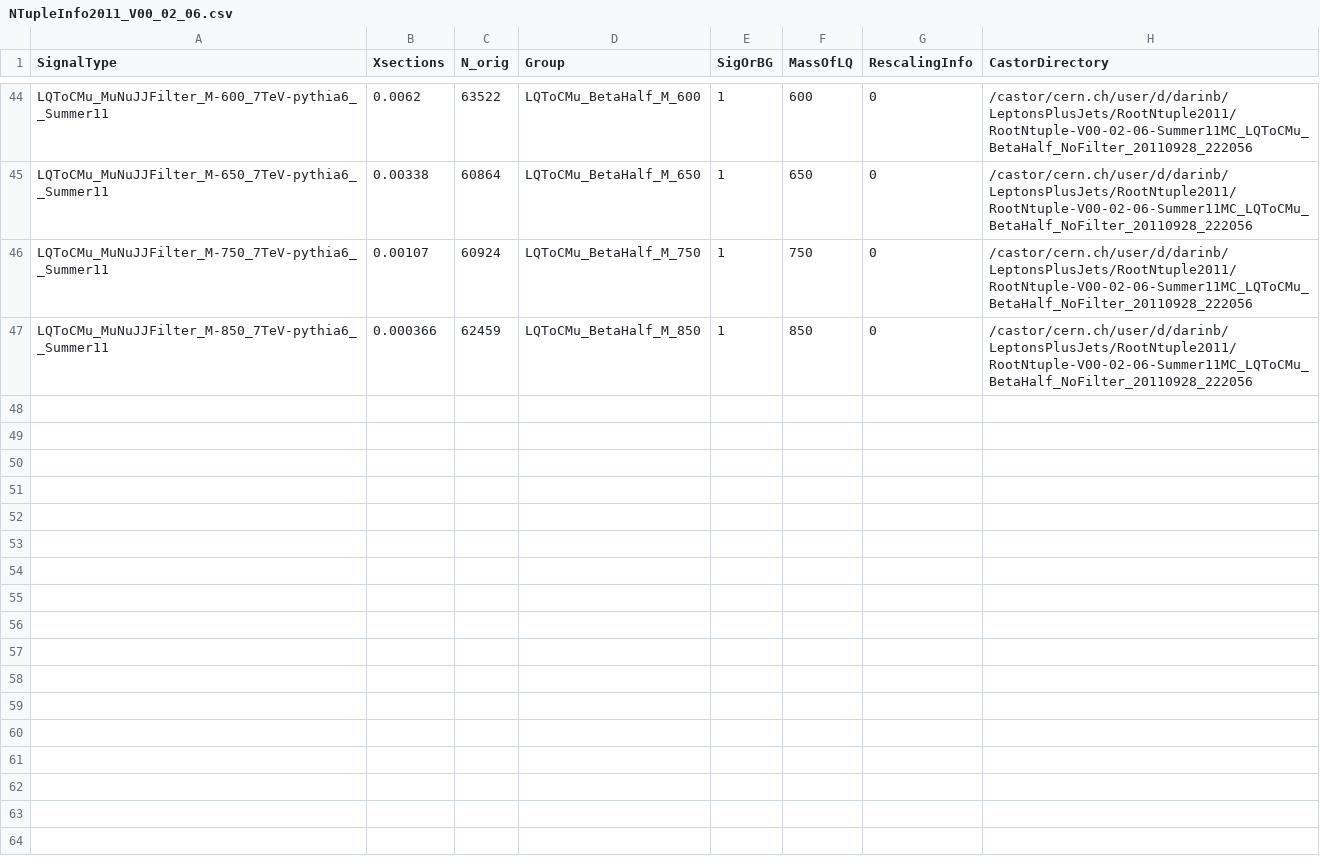
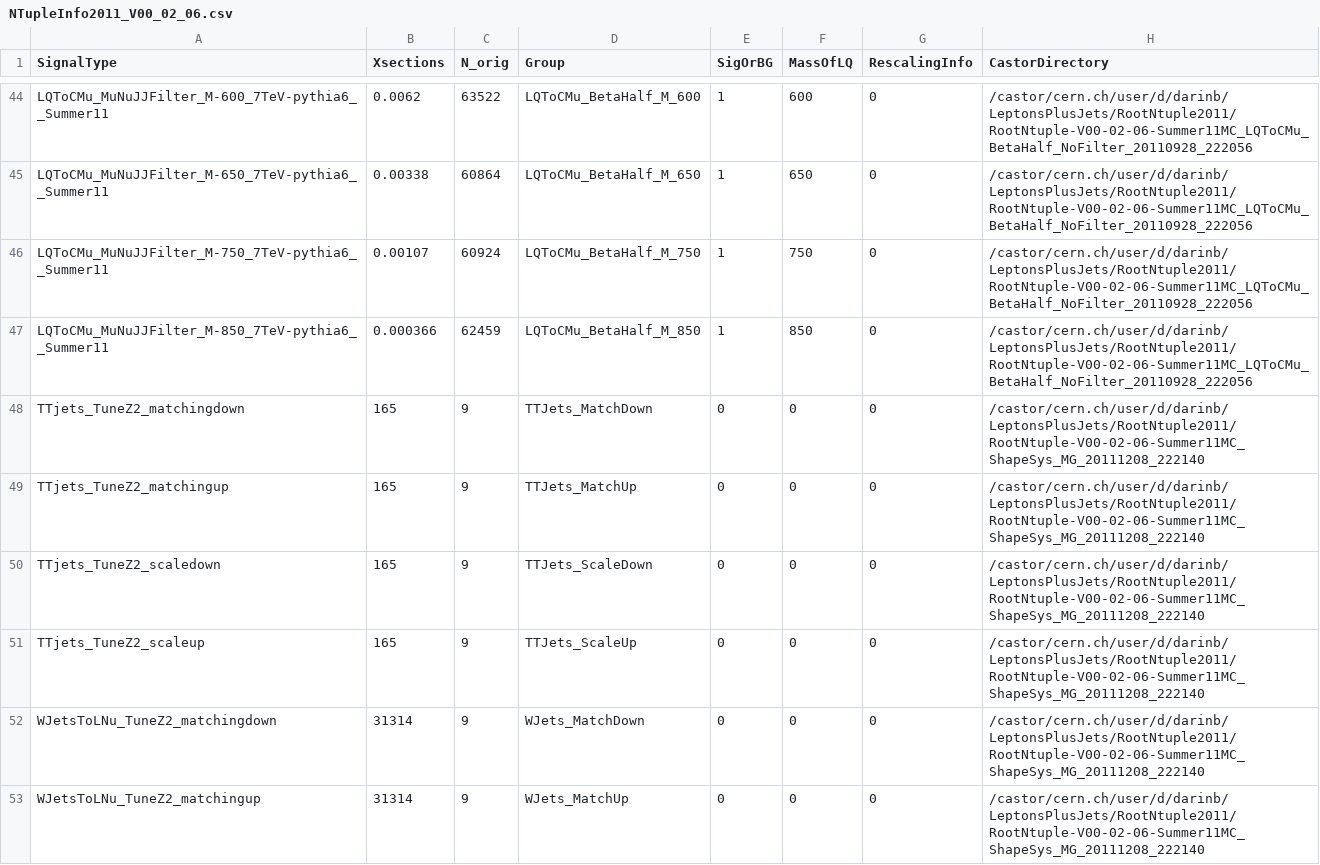
Before and after one commit to darinbaumgartel/usercode, a CSV file: LQ/NTupleAnalyzerV2/NTupleInfo2011_V00_02_06.csv, drawn as a sheet; only a part is shown, gaps mark what is left out; the diff covers the shown part only.

Commit message:
Changed singlemu, added shape sys

```diff
--- a/LQ/NTupleAnalyzerV2/NTupleInfo2011_V00_02_06.csv
+++ b/LQ/NTupleAnalyzerV2/NTupleInfo2011_V00_02_06.csv
@@ -47 +47,7 @@ LQToCMu_MuNuJJFilter_M-750_7TeV-pythia6__Summer11,0.00107,60924,LQToCMu_BetaHalf
 LQToCMu_MuNuJJFilter_M-850_7TeV-pythia6__Summer11,0.000366,62459,LQToCMu_BetaHalf_M_850,1,850,0,/castor/cern.ch/user/d/darinb/LeptonsPlusJets/RootNtuple2011/RootNtuple-V00-02-06-Summer11MC_LQToCMu_BetaHalf_NoFilter_20110928_222056
+TTjets_TuneZ2_matchingdown,165,9,TTJets_MatchDown,0,0,0,/castor/cern.ch/user/d/darinb/LeptonsPlusJets/RootNtuple2011/RootNtuple-V00-02-06-Summer11MC_ShapeSys_MG_20111208_222140
+TTjets_TuneZ2_matchingup,165,9,TTJets_MatchUp,0,0,0,/castor/cern.ch/user/d/darinb/LeptonsPlusJets/RootNtuple2011/RootNtuple-V00-02-06-Summer11MC_ShapeSys_MG_20111208_222140
+TTjets_TuneZ2_scaledown,165,9,TTJets_ScaleDown,0,0,0,/castor/cern.ch/user/d/darinb/LeptonsPlusJets/RootNtuple2011/RootNtuple-V00-02-06-Summer11MC_ShapeSys_MG_20111208_222140
+TTjets_TuneZ2_scaleup,165,9,TTJets_ScaleUp,0,0,0,/castor/cern.ch/user/d/darinb/LeptonsPlusJets/RootNtuple2011/RootNtuple-V00-02-06-Summer11MC_ShapeSys_MG_20111208_222140
+WJetsToLNu_TuneZ2_matchingdown,31314,9,WJets_MatchDown,0,0,0,/castor/cern.ch/user/d/darinb/LeptonsPlusJets/RootNtuple2011/RootNtuple-V00-02-06-Summer11MC_ShapeSys_MG_20111208_222140
+WJetsToLNu_TuneZ2_matchingup,31314,9,WJets_MatchUp,0,0,0,/castor/cern.ch/user/d/darinb/LeptonsPlusJets/RootNtuple2011/RootNtuple-V00-02-06-Summer11MC_ShapeSys_MG_20111208_222140
```
Also changed, not shown: 6 added rows and 10 edited cells elsewhere in this file.
